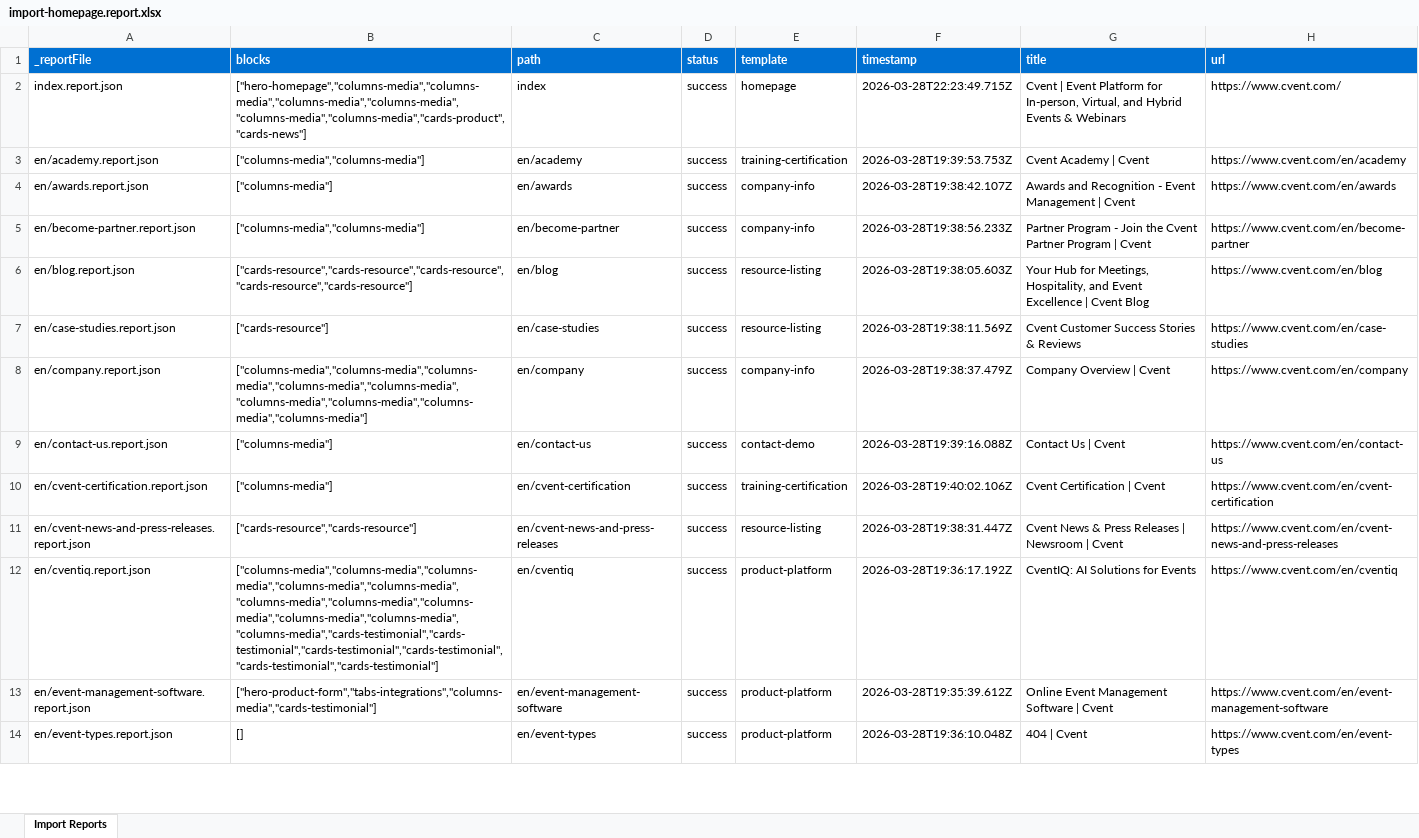
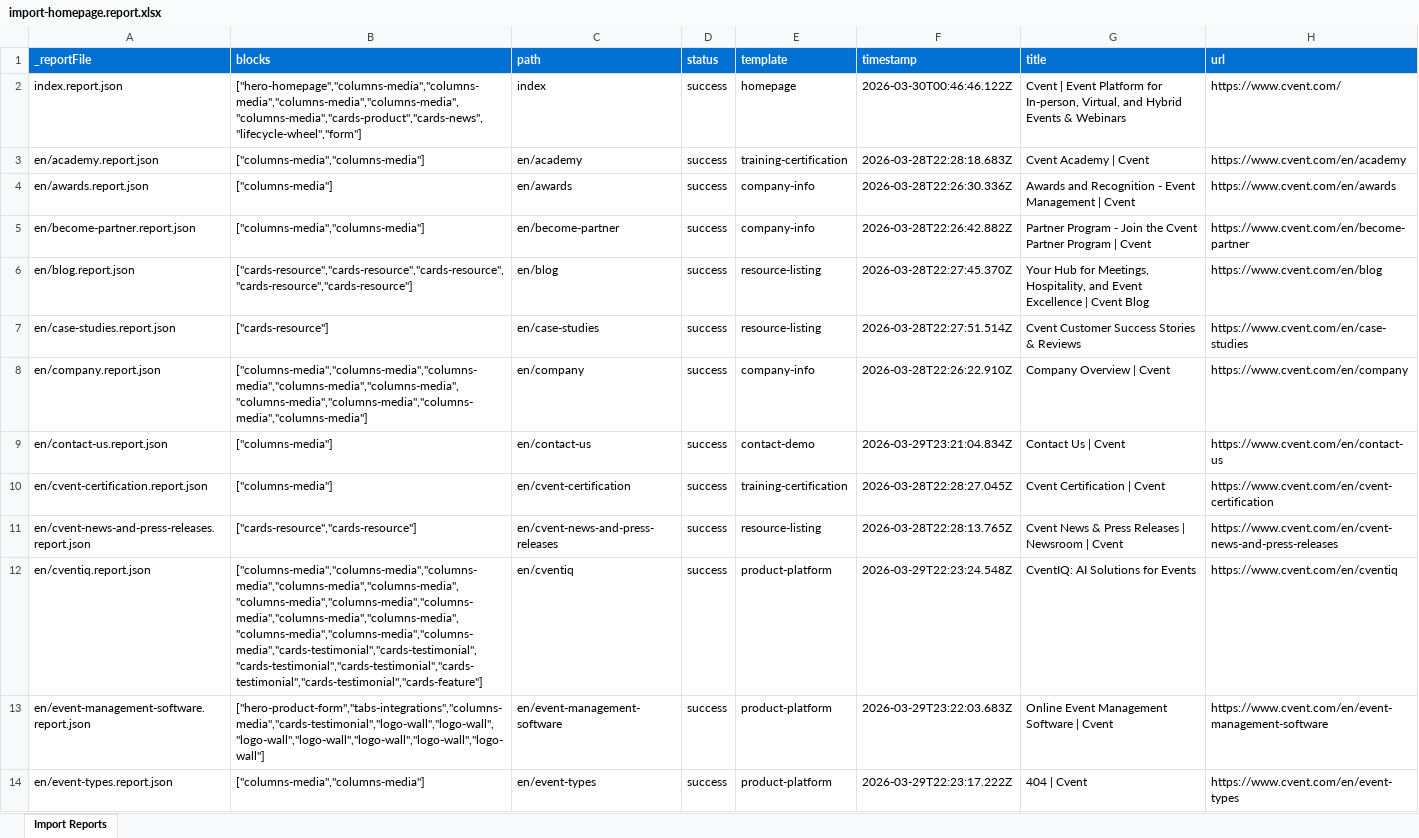
Before and after one commit to ajaniadobe/cvent-da-demo, an Excel workbook: tools/importer/reports/import-homepage.report.xlsx, sheet Import Reports, drawn as a sheet; only a part is shown; values as stored, in another font and other column widths than the file's, no borders; the diff covers the shown part only; the diff names each change by its address in the sheet, - before the commit and + after, or states it on an @@ line.

```diff
--- a/tools/importer/reports/import-homepage.report.xlsx (sheet Import Reports)
+++ b/tools/importer/reports/import-homepage.report.xlsx (sheet Import Reports)
-B2 (blocks): ["hero-homepage","columns-media","columns-media","columns-media","columns-media","columns-media","columns-media","cards-product","cards-news"]
+B2 (blocks): ["hero-homepage","columns-media","columns-media","columns-media","columns-media","columns-media","cards-product","cards-news","lifecycle-wheel","form"]
-F2 (timestamp): 2026-03-28T22:23:49.715Z
+F2 (timestamp): 2026-03-30T00:46:46.122Z
-F3 (timestamp): 2026-03-28T19:39:53.753Z
+F3 (timestamp): 2026-03-28T22:28:18.683Z
-F4 (timestamp): 2026-03-28T19:38:42.107Z
+F4 (timestamp): 2026-03-28T22:26:30.336Z
-F5 (timestamp): 2026-03-28T19:38:56.233Z
+F5 (timestamp): 2026-03-28T22:26:42.882Z
-F6 (timestamp): 2026-03-28T19:38:05.603Z
+F6 (timestamp): 2026-03-28T22:27:45.370Z
-F7 (timestamp): 2026-03-28T19:38:11.569Z
+F7 (timestamp): 2026-03-28T22:27:51.514Z
-F8 (timestamp): 2026-03-28T19:38:37.479Z
+F8 (timestamp): 2026-03-28T22:26:22.910Z
-F9 (timestamp): 2026-03-28T19:39:16.088Z
+F9 (timestamp): 2026-03-29T23:21:04.834Z
-F10 (timestamp): 2026-03-28T19:40:02.106Z
+F10 (timestamp): 2026-03-28T22:28:27.045Z
-F11 (timestamp): 2026-03-28T19:38:31.447Z
+F11 (timestamp): 2026-03-28T22:28:13.765Z
-B12 (blocks): ["columns-media","columns-media","columns-media","columns-media","columns-media","columns-media","columns-media","columns-media","columns-media","columns-media","columns-media","cards-testimonial","cards-testimonial","cards-testimonial","cards-testimonial","cards-testimonial","cards-testimonial"]
+B12 (blocks): ["columns-media","columns-media","columns-media","columns-media","columns-media","columns-media","columns-media","columns-media","columns-media","columns-media","columns-media","columns-media","columns-media","cards-testimonial","cards-testimonial","cards-testimonial","cards-testimonial","cards-testimonial","cards-testimonial","cards-feature"]
-F12 (timestamp): 2026-03-28T19:36:17.192Z
+F12 (timestamp): 2026-03-29T22:23:24.548Z
-B13 (blocks): ["hero-product-form","tabs-integrations","columns-media","cards-testimonial"]
+B13 (blocks): ["hero-product-form","tabs-integrations","columns-media","cards-testimonial","logo-wall","logo-wall","logo-wall","logo-wall","logo-wall","logo-wall","logo-wall"]
-F13 (timestamp): 2026-03-28T19:35:39.612Z
+F13 (timestamp): 2026-03-29T23:22:03.683Z
-B14 (blocks): []
+B14 (blocks): ["columns-media","columns-media"]
-F14 (timestamp): 2026-03-28T19:36:10.048Z
+F14 (timestamp): 2026-03-29T22:23:17.222Z
```
Also changed, not shown: 30 edited cells elsewhere in this sheet, 6 other files.
